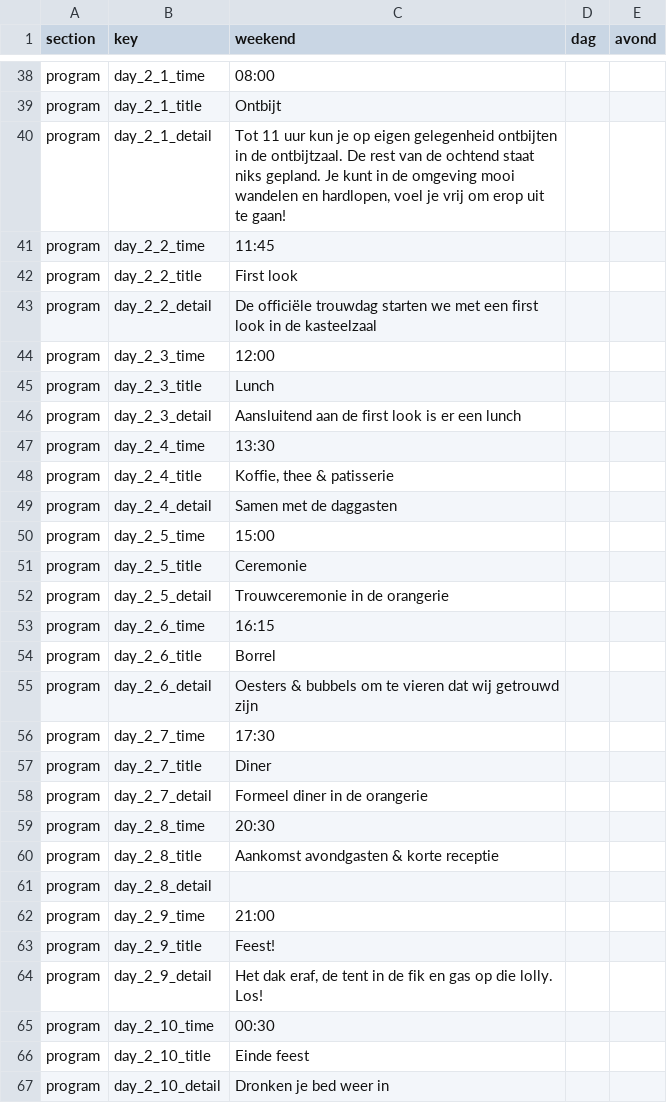
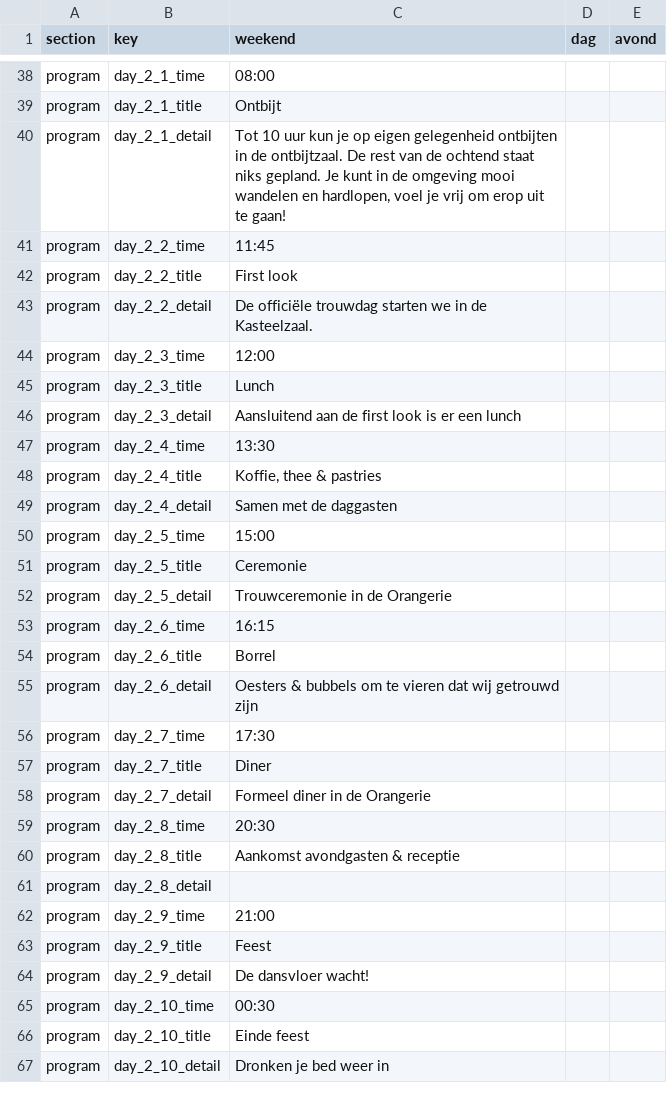
Before and after one commit to WhatHaveYouNot/sebastrouwtmet.es, a CSV file: src/data/wedding-data.csv, drawn as a sheet; only a part is shown, gaps mark what is left out; the diff covers the shown part only.

```diff
--- a/src/data/wedding-data.csv
+++ b/src/data/wedding-data.csv
@@ -39,6 +39,6 @@ program;day_2_1_time;08:00;;
 program;day_2_1_title;Ontbijt;;
-program;day_2_1_detail;Tot 11 uur kun je op eigen gelegenheid ontbijten in de ontbijtzaal. De rest van de ochtend staat niks gepland. Je kunt in de omgeving mooi wandelen en hardlopen, voel je vrij om erop uit te gaan!;;
+program;day_2_1_detail;Tot 10 uur kun je op eigen gelegenheid ontbijten in de ontbijtzaal. De rest van de ochtend staat niks gepland. Je kunt in de omgeving mooi wandelen en hardlopen, voel je vrij om erop uit te gaan!;;
 program;day_2_2_time;11:45;;
 program;day_2_2_title;First look;;
-program;day_2_2_detail;De officiële trouwdag starten we met een first look in de kasteelzaal;;
+program;day_2_2_detail;De officiële trouwdag starten we in de Kasteelzaal.;;
 program;day_2_3_time;12:00;;
@@ -47,3 +47,3 @@ program;day_2_3_detail;Aansluitend aan de first look is er een lunch;;
 program;day_2_4_time;13:30;;
-program;day_2_4_title;Koffie, thee & patisserie;;
+program;day_2_4_title;Koffie, thee & pastries;;
 program;day_2_4_detail;Samen met de daggasten;;
@@ -51,3 +51,3 @@ program;day_2_5_time;15:00;;
 program;day_2_5_title;Ceremonie;;
-program;day_2_5_detail;Trouwceremonie in de orangerie;;
+program;day_2_5_detail;Trouwceremonie in de Orangerie;;
 program;day_2_6_time;16:15;;
@@ -57,9 +57,9 @@ program;day_2_7_time;17:30;;
 program;day_2_7_title;Diner;;
-program;day_2_7_detail;Formeel diner in de orangerie;;
+program;day_2_7_detail;Formeel diner in de Orangerie;;
 program;day_2_8_time;20:30;;
-program;day_2_8_title;Aankomst avondgasten & korte receptie;;
+program;day_2_8_title;Aankomst avondgasten & receptie;;
 program;day_2_8_detail;;;
 program;day_2_9_time;21:00;;
-program;day_2_9_title;Feest!;;
-program;day_2_9_detail;Het dak eraf, de tent in de fik en gas op die lolly. Los!;;
+program;day_2_9_title;Feest;;
+program;day_2_9_detail;De dansvloer wacht!;;
 program;day_2_10_time;00:30;;
```
Also changed, not shown: 37 edited cells elsewhere in this file, 3 other files.
